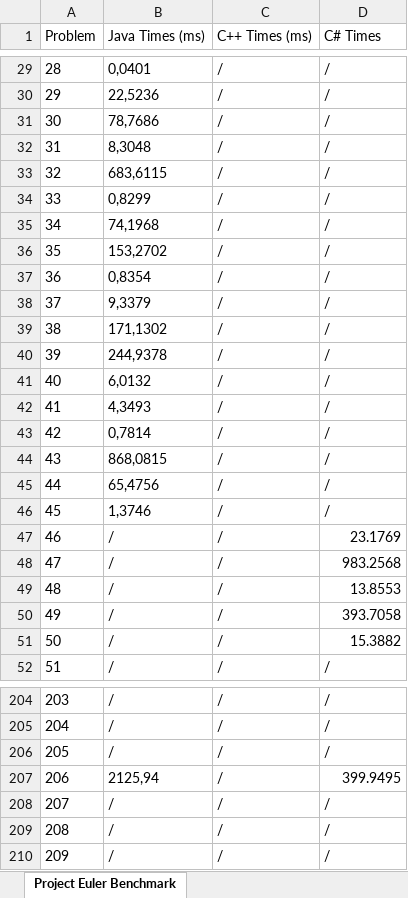
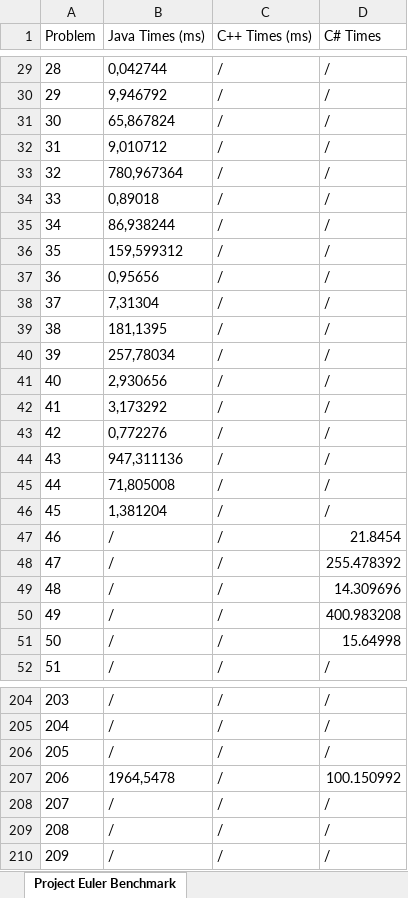
Before and after one commit to TheSwerik/ProjectEulerAnswers, an Excel workbook: EulerBenchmark.xlsx, sheet Project Euler Benchmark, drawn as a sheet; only a part is shown, gaps mark what is left out; values as stored, in another font and other column widths than the file's, no borders; the diff covers the shown part only; the diff names each change by its address in the sheet, - before the commit and + after, or states it on an @@ line.

Commit message:
Benchmark

```diff
--- a/EulerBenchmark.xlsx (sheet Project Euler Benchmark)
+++ b/EulerBenchmark.xlsx (sheet Project Euler Benchmark)
-B29 (Java Times (ms)): 0,0401
+B29 (Java Times (ms)): 0,042744
-B30 (Java Times (ms)): 22,5236
+B30 (Java Times (ms)): 9,946792
-B31 (Java Times (ms)): 78,7686
+B31 (Java Times (ms)): 65,867824
-B32 (Java Times (ms)): 8,3048
+B32 (Java Times (ms)): 9,010712
-B33 (Java Times (ms)): 683,6115
+B33 (Java Times (ms)): 780,967364
-B34 (Java Times (ms)): 0,8299
+B34 (Java Times (ms)): 0,89018
-B35 (Java Times (ms)): 74,1968
+B35 (Java Times (ms)): 86,938244
-B36 (Java Times (ms)): 153,2702
+B36 (Java Times (ms)): 159,599312
-B37 (Java Times (ms)): 0,8354
+B37 (Java Times (ms)): 0,95656
-B38 (Java Times (ms)): 9,3379
+B38 (Java Times (ms)): 7,31304
-B39 (Java Times (ms)): 171,1302
+B39 (Java Times (ms)): 181,1395
-B40 (Java Times (ms)): 244,9378
+B40 (Java Times (ms)): 257,78034
-B41 (Java Times (ms)): 6,0132
+B41 (Java Times (ms)): 2,930656
-B42 (Java Times (ms)): 4,3493
+B42 (Java Times (ms)): 3,173292
-B43 (Java Times (ms)): 0,7814
+B43 (Java Times (ms)): 0,772276
-B44 (Java Times (ms)): 868,0815
+B44 (Java Times (ms)): 947,311136
-B45 (Java Times (ms)): 65,4756
+B45 (Java Times (ms)): 71,805008
-B46 (Java Times (ms)): 1,3746
+B46 (Java Times (ms)): 1,381204
-D47 (C# Times): 23.1769
+D47 (C# Times): 21.8454
-D48 (C# Times): 983.2568
+D48 (C# Times): 255.478392
-D49 (C# Times): 13.8553
+D49 (C# Times): 14.309696
-D50 (C# Times): 393.7058
+D50 (C# Times): 400.983208
-D51 (C# Times): 15.3882
+D51 (C# Times): 15.64998
-B207 (Java Times (ms)): 2125,94
+B207 (Java Times (ms)): 1964,5478
-D207 (C# Times): 399.9495
+D207 (C# Times): 100.150992
```
Also changed, not shown: 35 edited cells elsewhere in this sheet, 1 other file.
